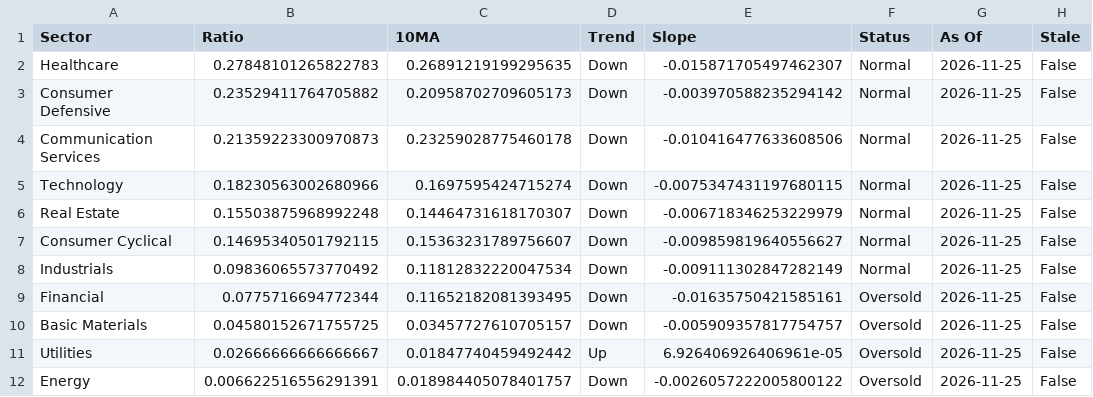
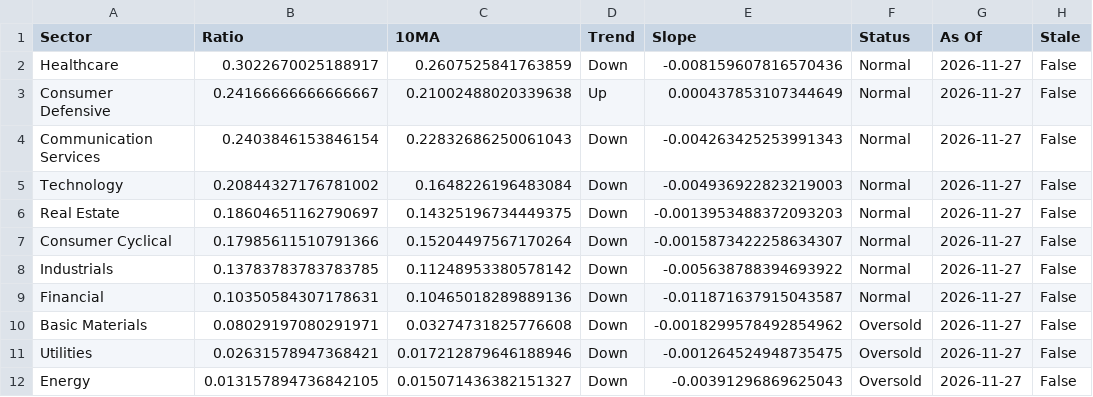
Before and after one commit to tradermonty/uptrend-dashboard, a CSV file: data/sector_summary.csv, drawn as a sheet.

```diff
--- a/data/sector_summary.csv
+++ b/data/sector_summary.csv
@@ -1,12 +1,12 @@
 Sector,Ratio,10MA,Trend,Slope,Status,As Of,Stale
-Healthcare,0.27848101265822783,0.26891219199295635,Down,-0.015871705497462307,Normal,2026-11-25,False
-Consumer Defensive,0.23529411764705882,0.20958702709605173,Down,-0.003970588235294142,Normal,2026-11-25,False
-Communication Services,0.21359223300970873,0.23259028775460178,Down,-0.010416477633608506,Normal,2026-11-25,False
-Technology,0.18230563002680966,0.1697595424715274,Down,-0.0075347431197680115,Normal,2026-11-25,False
-Real Estate,0.15503875968992248,0.14464731618170307,Down,-0.006718346253229979,Normal,2026-11-25,False
-Consumer Cyclical,0.14695340501792115,0.15363231789756607,Down,-0.009859819640556627,Normal,2026-11-25,False
-Industrials,0.09836065573770492,0.11812832220047534,Down,-0.009111302847282149,Normal,2026-11-25,False
-Financial,0.0775716694772344,0.11652182081393495,Down,-0.01635750421585161,Oversold,2026-11-25,False
-Basic Materials,0.04580152671755725,0.03457727610705157,Down,-0.005909357817754757,Oversold,2026-11-25,False
-Utilities,0.02666666666666667,0.01847740459492442,Up,6.926406926406961e-05,Oversold,2026-11-25,False
-Energy,0.006622516556291391,0.018984405078401757,Down,-0.0026057222005800122,Oversold,2026-11-25,False
+Healthcare,0.3022670025188917,0.2607525841763859,Down,-0.008159607816570436,Normal,2026-11-27,False
+Consumer Defensive,0.24166666666666667,0.21002488020339638,Up,0.000437853107344649,Normal,2026-11-27,False
+Communication Services,0.2403846153846154,0.22832686250061043,Down,-0.004263425253991343,Normal,2026-11-27,False
+Technology,0.20844327176781002,0.1648226196483084,Down,-0.004936922823219003,Normal,2026-11-27,False
+Real Estate,0.18604651162790697,0.14325196734449375,Down,-0.0013953488372093203,Normal,2026-11-27,False
+Consumer Cyclical,0.17985611510791366,0.15204497567170264,Down,-0.0015873422258634307,Normal,2026-11-27,False
+Industrials,0.13783783783783785,0.11248953380578142,Down,-0.005638788394693922,Normal,2026-11-27,False
+Financial,0.10350584307178631,0.10465018289889136,Down,-0.011871637915043587,Normal,2026-11-27,False
+Basic Materials,0.08029197080291971,0.03274731825776608,Down,-0.0018299578492854962,Oversold,2026-11-27,False
+Utilities,0.02631578947368421,0.017212879646188946,Down,-0.001264524948735475,Oversold,2026-11-27,False
+Energy,0.013157894736842105,0.015071436382151327,Down,-0.00391296869625043,Oversold,2026-11-27,False
```
Also changed, not shown: data/industry_summary.csv, data/sector_dispersion.csv, 3 other files.
